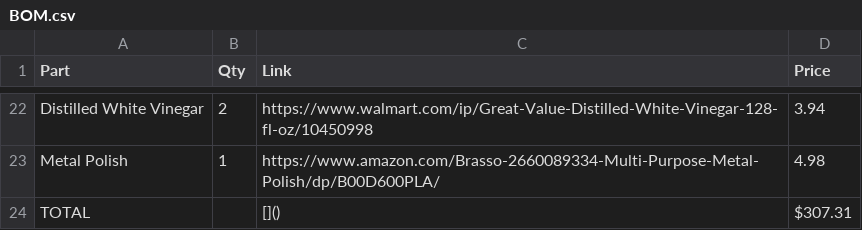
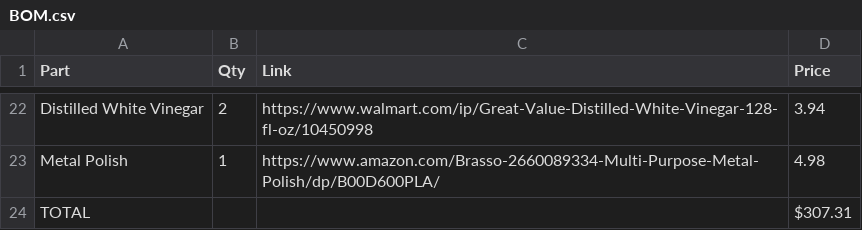
Before and after one commit to PonderSlime/Pyp-Boy, a CSV file: BOM.csv, drawn as a sheet; only a part is shown, gaps mark what is left out.

Commit message:
Fixed something on the total bar

```diff
--- a/BOM.csv
+++ b/BOM.csv
@@ -23,2 +23,2 @@
 "Metal Polish", "1", "https://www.amazon.com/Brasso-2660089334-Multi-Purpose-Metal-Polish/dp/B00D600PLA/", "4.98"
-"TOTAL", "", "[]()", "$307.31"
+"TOTAL", "", "", "$307.31"
```
